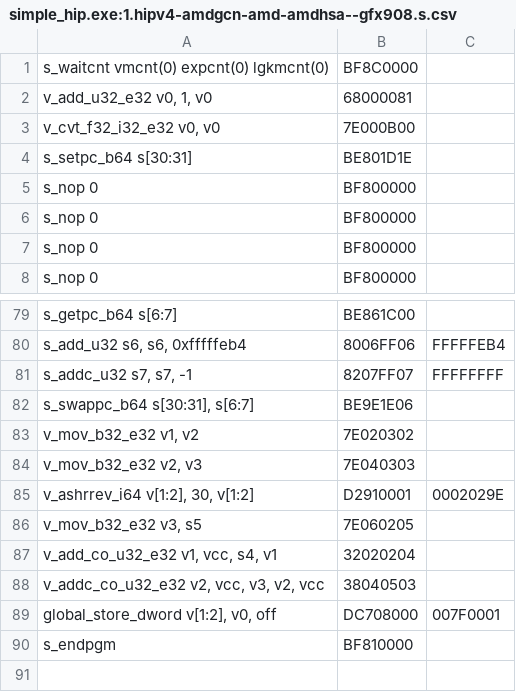
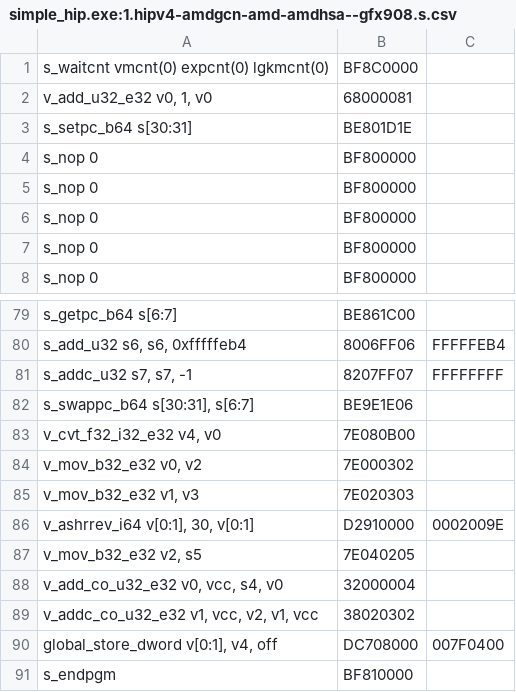
Before and after one commit to matinraayai/Luthier, a CSV file: generatedAsm/simple_hip.exe:1.hipv4-amdgcn-amd-amdhsa--gfx908.s.csv, drawn as a sheet; only a part is shown, gaps mark what is left out.

```diff
--- a/generatedAsm/simple_hip.exe:1.hipv4-amdgcn-amd-amdhsa--gfx908.s.csv
+++ b/generatedAsm/simple_hip.exe:1.hipv4-amdgcn-amd-amdhsa--gfx908.s.csv
@@ -2,4 +2,4 @@ s_waitcnt vmcnt(0) expcnt(0) lgkmcnt(0);BF8C0000
 v_add_u32_e32 v0, 1, v0;68000081
-v_cvt_f32_i32_e32 v0, v0;7E000B00
 s_setpc_b64 s[30:31];BE801D1E
+s_nop 0;BF800000
 s_nop 0;BF800000
@@ -82,9 +82,10 @@ s_addc_u32 s7, s7, -1;8207FF07;FFFFFFFF
 s_swappc_b64 s[30:31], s[6:7];BE9E1E06
-v_mov_b32_e32 v1, v2;7E020302
-v_mov_b32_e32 v2, v3;7E040303
-v_ashrrev_i64 v[1:2], 30, v[1:2];D2910001;0002029E
-v_mov_b32_e32 v3, s5;7E060205
-v_add_co_u32_e32 v1, vcc, s4, v1;32020204
-v_addc_co_u32_e32 v2, vcc, v3, v2, vcc;38040503
-global_store_dword v[1:2], v0, off;DC708000;007F0001
+v_cvt_f32_i32_e32 v4, v0;7E080B00
+v_mov_b32_e32 v0, v2;7E000302
+v_mov_b32_e32 v1, v3;7E020303
+v_ashrrev_i64 v[0:1], 30, v[0:1];D2910000;0002009E
+v_mov_b32_e32 v2, s5;7E040205
+v_add_co_u32_e32 v0, vcc, s4, v0;32000004
+v_addc_co_u32_e32 v1, vcc, v2, v1, vcc;38020302
+global_store_dword v[0:1], v4, off;DC708000;007F0400
 s_endpgm;BF810000
```
Also changed, not shown: 5 other files.
